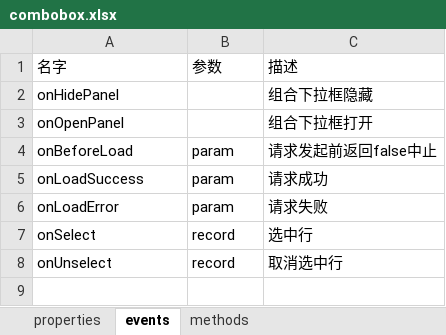
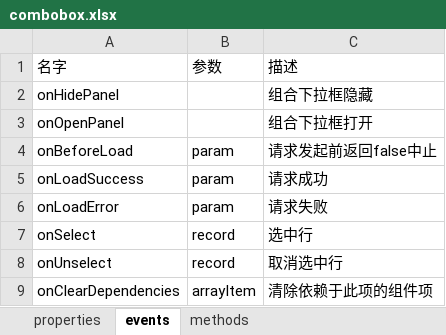
Before and after one commit to ServisionFrontend/servision-ui, an Excel workbook: api-doc/combobox.xlsx, sheet events, drawn as a sheet; values as stored, in another font and other column widths than the file's, no borders; 1 other sheet too large or unreadable and not compared; the diff names each change by its address in the sheet, - before the commit and + after, or states it on an @@ line.

Commit message:
combobox 新增默认值属性 清除级联依赖项事件

```diff
--- a/api-doc/combobox.xlsx (sheet events)
+++ b/api-doc/combobox.xlsx (sheet events)
+row 9: onClearDependencies | arrayItem | 清除依赖于此项的组件项
```
Also changed, not shown: sheet methods, 2 other files.
